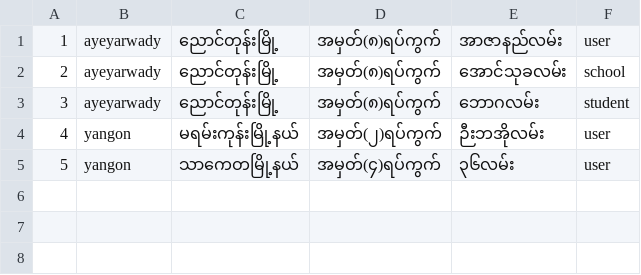
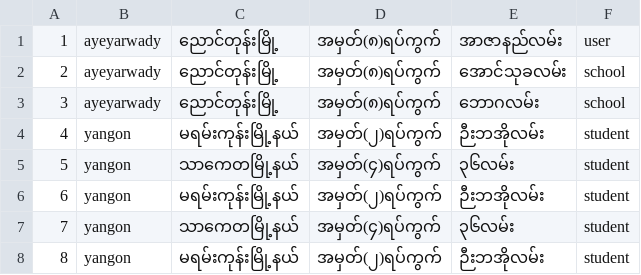
Before and after one commit to thingaha/thingaha-web, a CSV file: backend/bin/db_seed/addresses.csv, drawn as a sheet.

Commit message:
#52 address api with addressable format #kzt-address-api-upgrade

```diff
--- a/backend/bin/db_seed/addresses.csv
+++ b/backend/bin/db_seed/addresses.csv
@@ -2,4 +2,7 @@
 2,ayeyarwady,ညောင်တုန်းမြို့,အမှတ်(၈)ရပ်ကွက်,အောင်သုခလမ်း,school
-3,ayeyarwady,ညောင်တုန်းမြို့,အမှတ်(၈)ရပ်ကွက်,ဘောဂလမ်း,student
-4,yangon,မရမ်းကုန်းမြို့နယ်,အမှတ်(၂)ရပ်ကွက်,ဉီးဘအိုလမ်း,user
-5,yangon,သာကေတမြို့နယ်,အမှတ်(၄)ရပ်ကွက်,၃၆လမ်း,user
+3,ayeyarwady,ညောင်တုန်းမြို့,အမှတ်(၈)ရပ်ကွက်,ဘောဂလမ်း,school
+4,yangon,မရမ်းကုန်းမြို့နယ်,အမှတ်(၂)ရပ်ကွက်,ဉီးဘအိုလမ်း,student
+5,yangon,သာကေတမြို့နယ်,အမှတ်(၄)ရပ်ကွက်,၃၆လမ်း,student
+6,yangon,မရမ်းကုန်းမြို့နယ်,အမှတ်(၂)ရပ်ကွက်,ဉီးဘအိုလမ်း,student
+7,yangon,သာကေတမြို့နယ်,အမှတ်(၄)ရပ်ကွက်,၃၆လမ်း,student
+8,yangon,မရမ်းကုန်းမြို့နယ်,အမှတ်(၂)ရပ်ကွက်,ဉီးဘအိုလမ်း,student
```
Also changed, not shown: backend/bin/db_seed/students.csv, 17 other files.
